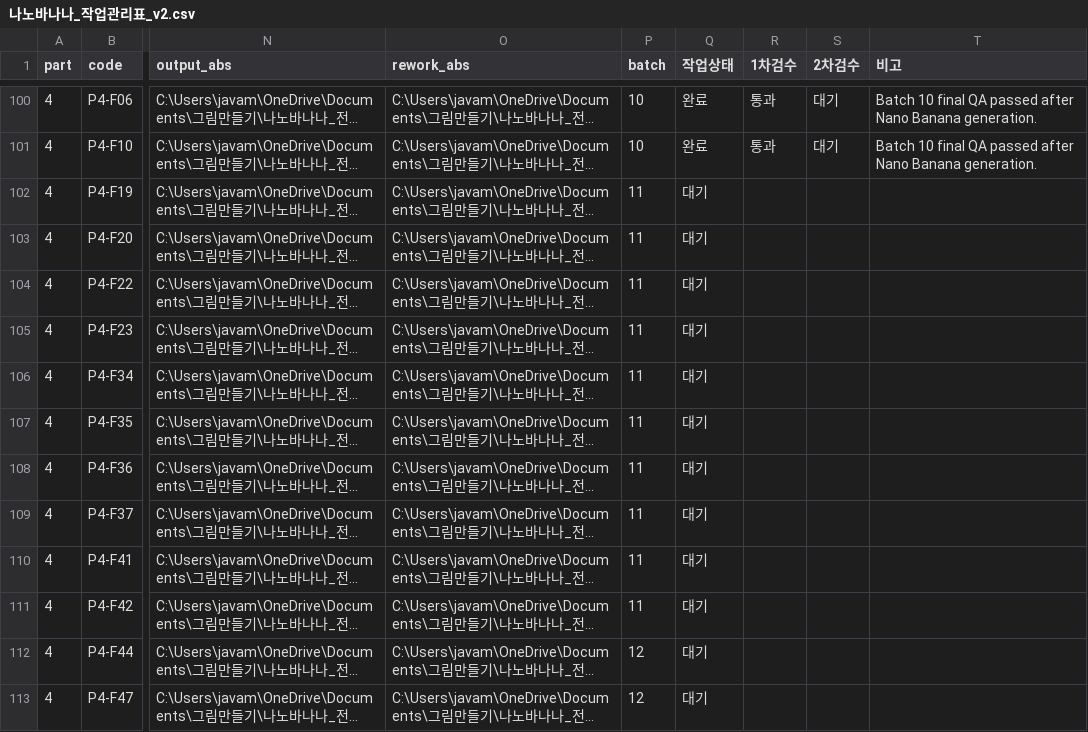
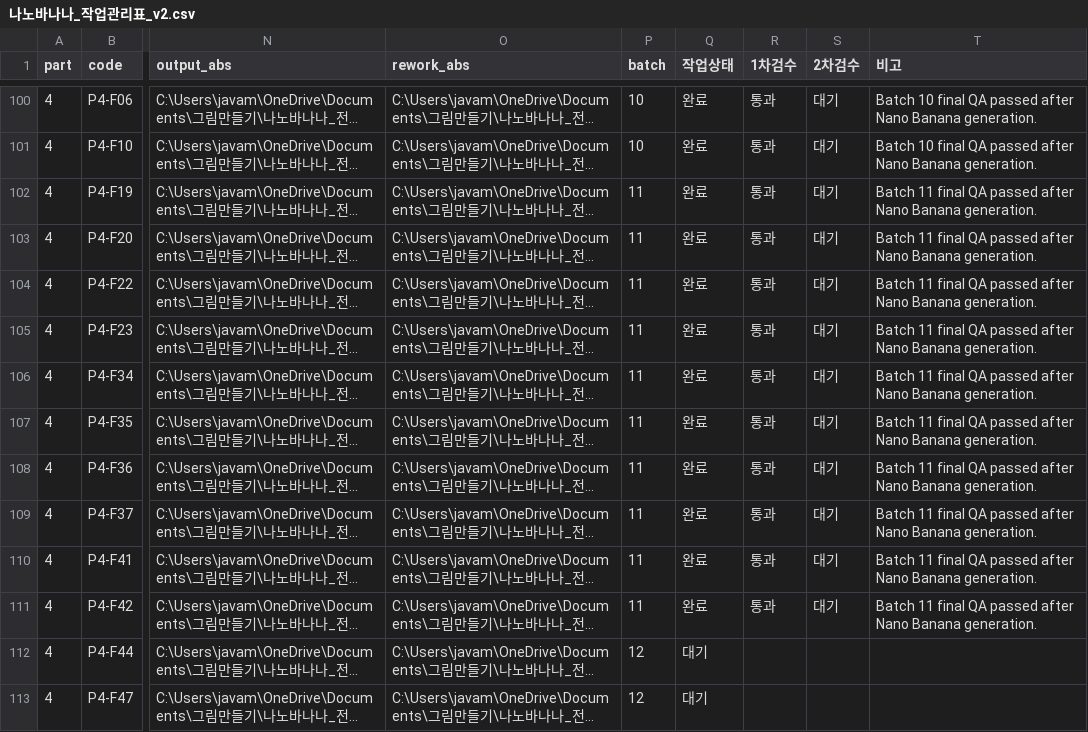
Before and after one commit to cloud-native-app/generate_image_with_nanobanana, a CSV file: 나노바나나_전체_수정대상_작업팩_v2/00_가이드/나노바나나_작업관리표_v2.csv, drawn as a sheet; only a part is shown, gaps mark what is left out; long unchanged cells end in …; the diff names each change by its address in the sheet, - before the commit and + after, or states it on an @@ line.

Commit message:
Complete Nano Banana batch 11

```diff
--- a/나노바나나_전체_수정대상_작업팩_v2/00_가이드/나노바나나_작업관리표_v2.csv
+++ b/나노바나나_전체_수정대상_작업팩_v2/00_가이드/나노바나나_작업관리표_v2.csv
-Q102:Q111 (작업상태): 대기
+Q102:Q111 (작업상태): 완료
-R102:R111 (1차검수): (empty)
+R102:R111 (1차검수): 통과
-S102:S111 (2차검수): (empty)
+S102:S111 (2차검수): 대기
-T102:T111 (비고): (empty)
+T102:T111 (비고): Batch 11 final QA passed after Nano Banana generation.
```
Also changed, not shown: 25 other files.
